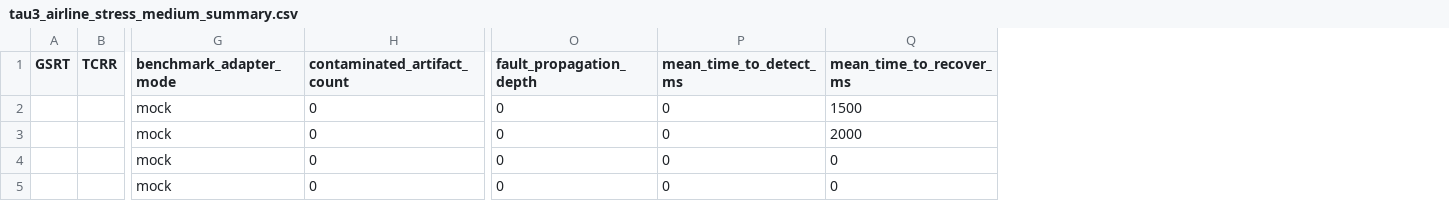
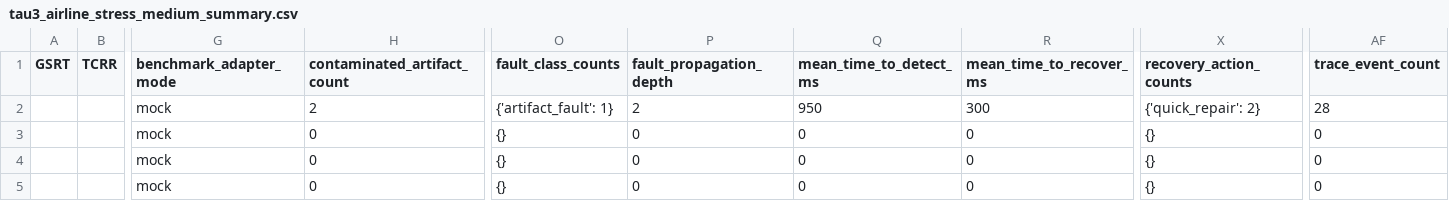
Before and after one commit to Ei-Ayw/AdAgentFlow-RT, a CSV file: experiments/results/smoke/tau3_airline_stress_medium_summary.csv, drawn as a sheet; only a part is shown, gaps mark what is left out; addresses are those after the commit; the diff names each change by its address in the sheet, - before the commit and + after, or states it on an @@ line.

```diff
--- a/experiments/results/smoke/tau3_airline_stress_medium_summary.csv
+++ b/experiments/results/smoke/tau3_airline_stress_medium_summary.csv
+column O (fault_class_counts), rows 2-5: {'artifact_fault': 1} | {} | {} | {}
+column X (recovery_action_counts), rows 2-5: {'quick_repair': 2} | {} | {} | {}
+column AF (trace_event_count), rows 2-5: 28 | 0 | 0 | 0
-H2 (contaminated_artifact_count): 0
+H2 (contaminated_artifact_count): 2
-P2 (fault_propagation_depth): 0
+P2 (fault_propagation_depth): 2
-Q2 (mean_time_to_detect_ms): 0
+Q2 (mean_time_to_detect_ms): 950
-R2 (mean_time_to_recover_ms): 1500
+R2 (mean_time_to_recover_ms): 300
-R3 (mean_time_to_recover_ms): 2000
+R3 (mean_time_to_recover_ms): 0
```
Also changed, not shown: experiments/results/ablation/full_schema_drift_summary.csv, experiments/results/ablation/without_contract_monitor_summary.csv, 19 other files.
